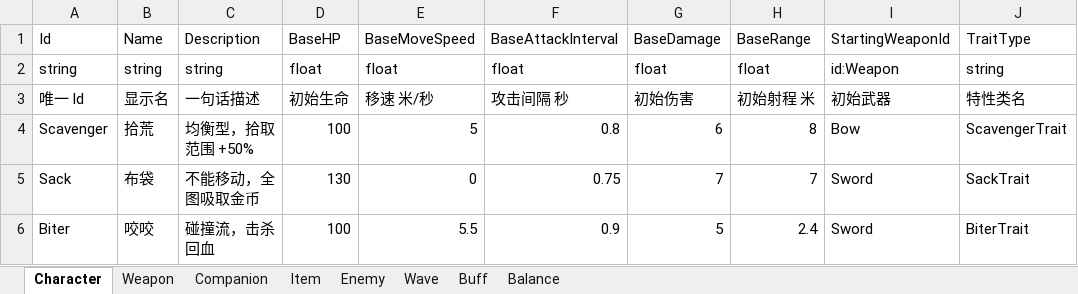
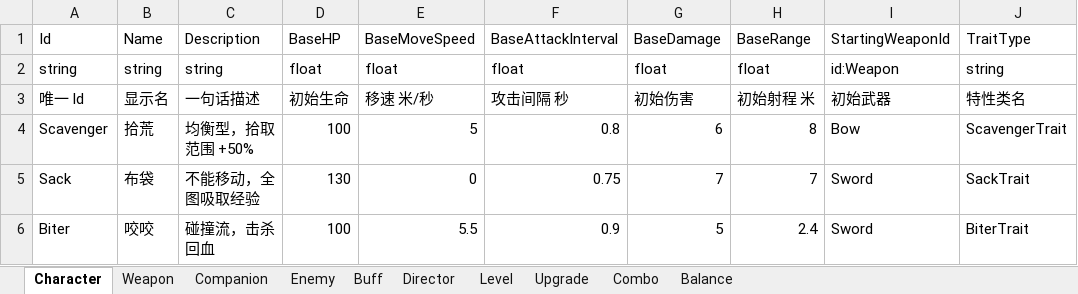
Before and after one commit to E-Dawnize/Topdown_Survival, an Excel workbook: Config/GameConfig.xlsx, sheet Character, drawn as a sheet; values as stored, in another font and other column widths than the file's, no borders; the diff names each change by its address in the sheet, - before the commit and + after, or states it on an @@ line.

```diff
--- a/Config/GameConfig.xlsx (sheet Character)
+++ b/Config/GameConfig.xlsx (sheet Character)
-sheet tab: Wave
+sheet tab: Director
-sheet tab: Item
+sheet tab: Level
+sheet tab: Upgrade
+sheet tab: Combo
@@ sheet tab order changed: Character | Weapon | Companion | Enemy | Buff | Director | Level | Upgrade | Combo | Balance @@
-C5: 不能移动，全图吸取金币
+C5: 不能移动，全图吸取经验
```
Also changed, not shown: sheet Buff, sheet Director, sheet Enemy, sheet Balance, sheet Weapon, sheet Companion, 24 other files.
